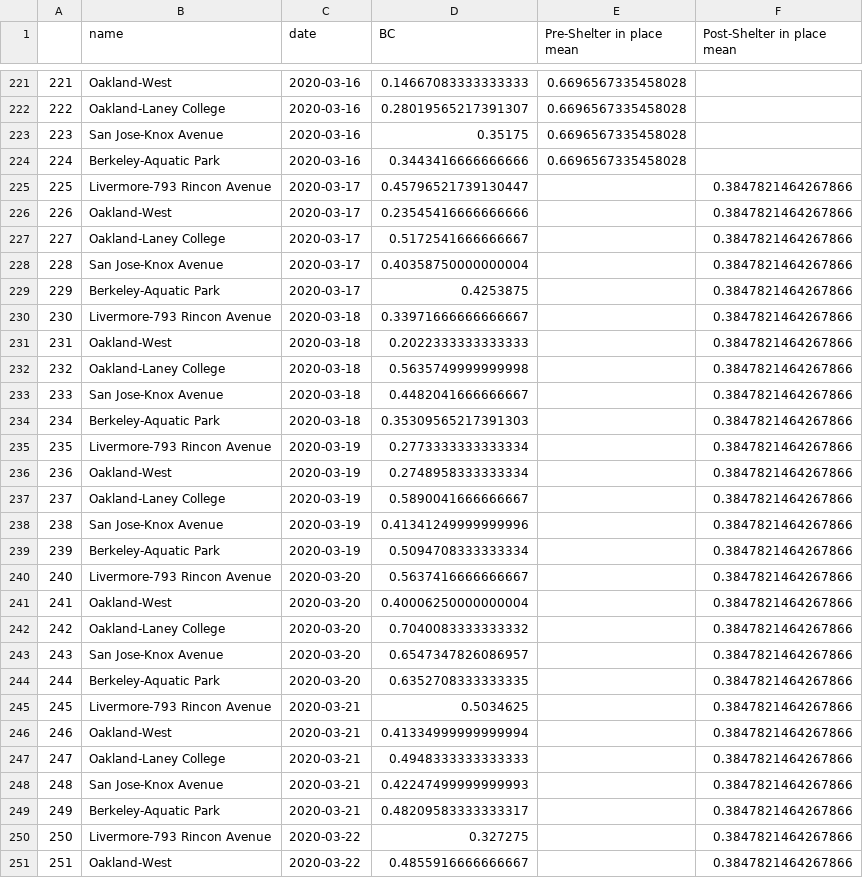
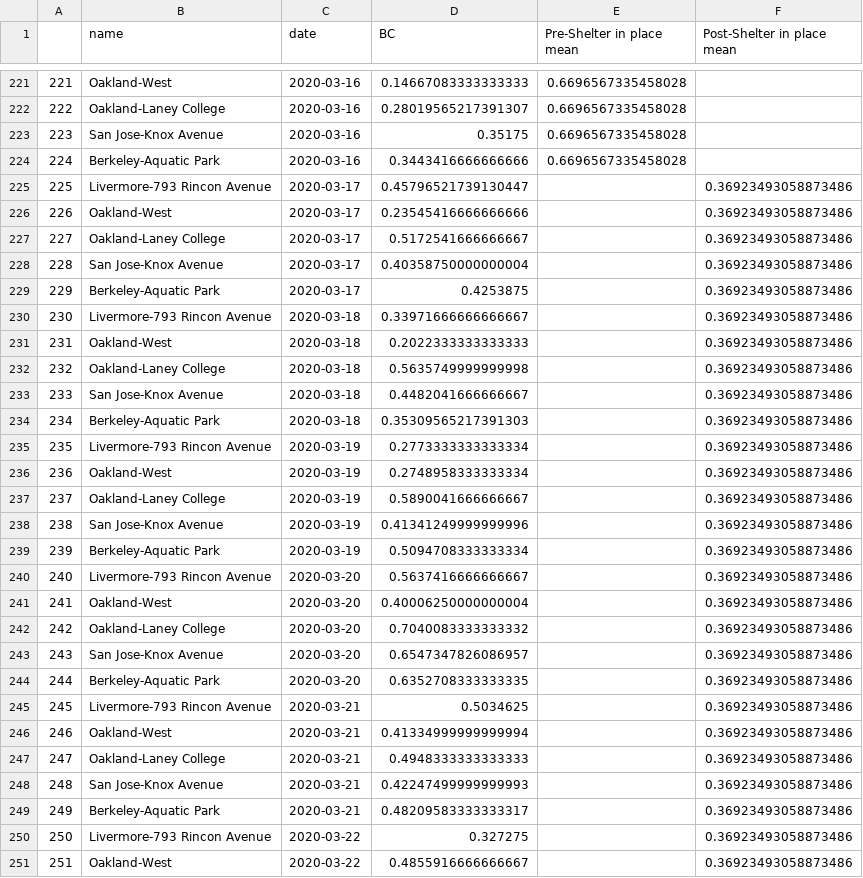
Before and after one commit to cgostic/sf_air-quality_covid19, a CSV file: data/wrangled/BC_line_plot.csv, drawn as a sheet; only a part is shown, gaps mark what is left out; the diff covers the shown part only.

```diff
--- a/data/wrangled/BC_line_plot.csv
+++ b/data/wrangled/BC_line_plot.csv
@@ -224,28 +224,28 @@
 224,Berkeley-Aquatic Park                   ,2020-03-16,0.3443416666666666,0.6696567335458028,
-225,Livermore-793 Rincon Avenue,2020-03-17,0.45796521739130447,,0.3847821464267866
-226,Oakland-West,2020-03-17,0.23545416666666666,,0.3847821464267866
-227,Oakland-Laney College                   ,2020-03-17,0.5172541666666667,,0.3847821464267866
-228,San Jose-Knox Avenue                    ,2020-03-17,0.40358750000000004,,0.3847821464267866
-229,Berkeley-Aquatic Park                   ,2020-03-17,0.4253875,,0.3847821464267866
-230,Livermore-793 Rincon Avenue,2020-03-18,0.33971666666666667,,0.3847821464267866
-231,Oakland-West,2020-03-18,0.2022333333333333,,0.3847821464267866
-232,Oakland-Laney College                   ,2020-03-18,0.5635749999999998,,0.3847821464267866
-233,San Jose-Knox Avenue                    ,2020-03-18,0.4482041666666667,,0.3847821464267866
-234,Berkeley-Aquatic Park                   ,2020-03-18,0.35309565217391303,,0.3847821464267866
-235,Livermore-793 Rincon Avenue,2020-03-19,0.2773333333333334,,0.3847821464267866
-236,Oakland-West,2020-03-19,0.2748958333333334,,0.3847821464267866
-237,Oakland-Laney College                   ,2020-03-19,0.5890041666666667,,0.3847821464267866
-238,San Jose-Knox Avenue                    ,2020-03-19,0.41341249999999996,,0.3847821464267866
-239,Berkeley-Aquatic Park                   ,2020-03-19,0.5094708333333334,,0.3847821464267866
-240,Livermore-793 Rincon Avenue,2020-03-20,0.5637416666666667,,0.3847821464267866
-241,Oakland-West,2020-03-20,0.40006250000000004,,0.3847821464267866
-242,Oakland-Laney College                   ,2020-03-20,0.7040083333333332,,0.3847821464267866
-243,San Jose-Knox Avenue                    ,2020-03-20,0.6547347826086957,,0.3847821464267866
-244,Berkeley-Aquatic Park                   ,2020-03-20,0.6352708333333335,,0.3847821464267866
-245,Livermore-793 Rincon Avenue,2020-03-21,0.5034625,,0.3847821464267866
-246,Oakland-West,2020-03-21,0.41334999999999994,,0.3847821464267866
-247,Oakland-Laney College                   ,2020-03-21,0.4948333333333333,,0.3847821464267866
-248,San Jose-Knox Avenue                    ,2020-03-21,0.42247499999999993,,0.3847821464267866
-249,Berkeley-Aquatic Park                   ,2020-03-21,0.48209583333333317,,0.3847821464267866
-250,Livermore-793 Rincon Avenue,2020-03-22,0.327275,,0.3847821464267866
-251,Oakland-West,2020-03-22,0.4855916666666667,,0.3847821464267866
+225,Livermore-793 Rincon Avenue,2020-03-17,0.45796521739130447,,0.36923493058873486
+226,Oakland-West,2020-03-17,0.23545416666666666,,0.36923493058873486
+227,Oakland-Laney College                   ,2020-03-17,0.5172541666666667,,0.36923493058873486
+228,San Jose-Knox Avenue                    ,2020-03-17,0.40358750000000004,,0.36923493058873486
+229,Berkeley-Aquatic Park                   ,2020-03-17,0.4253875,,0.36923493058873486
+230,Livermore-793 Rincon Avenue,2020-03-18,0.33971666666666667,,0.36923493058873486
+231,Oakland-West,2020-03-18,0.2022333333333333,,0.36923493058873486
+232,Oakland-Laney College                   ,2020-03-18,0.5635749999999998,,0.36923493058873486
+233,San Jose-Knox Avenue                    ,2020-03-18,0.4482041666666667,,0.36923493058873486
+234,Berkeley-Aquatic Park                   ,2020-03-18,0.35309565217391303,,0.36923493058873486
+235,Livermore-793 Rincon Avenue,2020-03-19,0.2773333333333334,,0.36923493058873486
+236,Oakland-West,2020-03-19,0.2748958333333334,,0.36923493058873486
+237,Oakland-Laney College                   ,2020-03-19,0.5890041666666667,,0.36923493058873486
+238,San Jose-Knox Avenue                    ,2020-03-19,0.41341249999999996,,0.36923493058873486
+239,Berkeley-Aquatic Park                   ,2020-03-19,0.5094708333333334,,0.36923493058873486
+240,Livermore-793 Rincon Avenue,2020-03-20,0.5637416666666667,,0.36923493058873486
+241,Oakland-West,2020-03-20,0.40006250000000004,,0.36923493058873486
+242,Oakland-Laney College                   ,2020-03-20,0.7040083333333332,,0.36923493058873486
+243,San Jose-Knox Avenue                    ,2020-03-20,0.6547347826086957,,0.36923493058873486
+244,Berkeley-Aquatic Park                   ,2020-03-20,0.6352708333333335,,0.36923493058873486
+245,Livermore-793 Rincon Avenue,2020-03-21,0.5034625,,0.36923493058873486
+246,Oakland-West,2020-03-21,0.41334999999999994,,0.36923493058873486
+247,Oakland-Laney College                   ,2020-03-21,0.4948333333333333,,0.36923493058873486
+248,San Jose-Knox Avenue                    ,2020-03-21,0.42247499999999993,,0.36923493058873486
+249,Berkeley-Aquatic Park                   ,2020-03-21,0.48209583333333317,,0.36923493058873486
+250,Livermore-793 Rincon Avenue,2020-03-22,0.327275,,0.36923493058873486
+251,Oakland-West,2020-03-22,0.4855916666666667,,0.36923493058873486
```
Also changed, not shown: 4 added rows and 73 edited cells elsewhere in this file, data/wrangled/NO2_line_plot.csv, data/wrangled/NOX_line_plot.csv, 15 other files.
